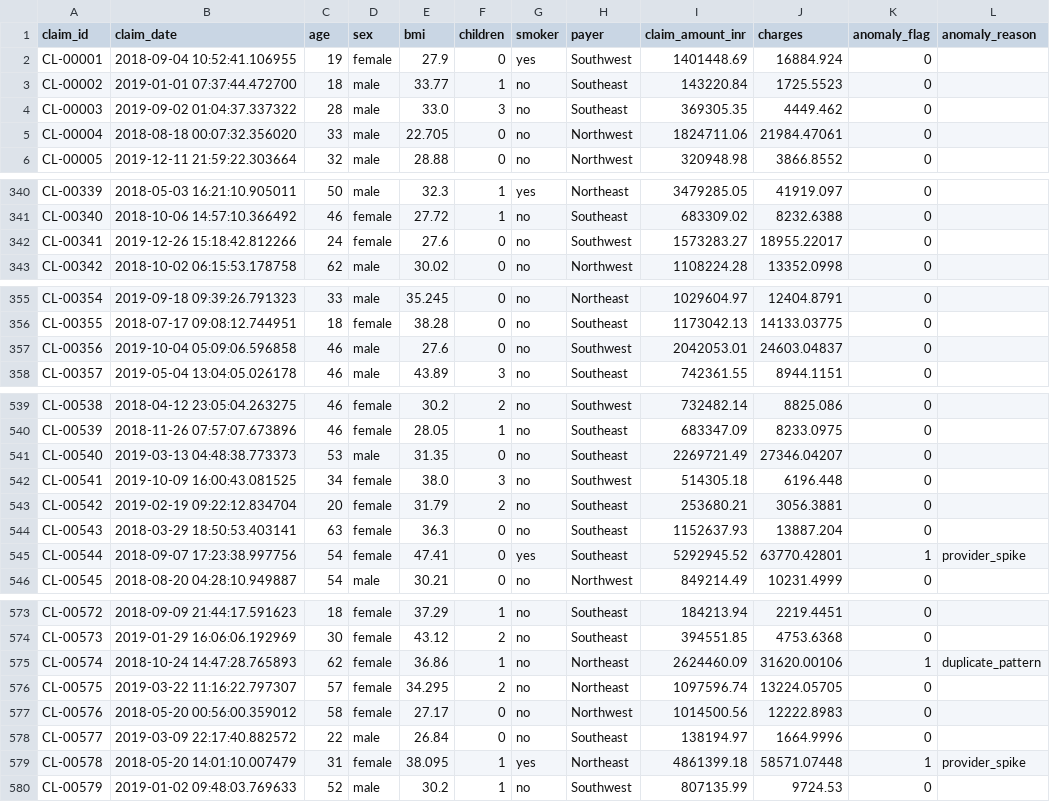
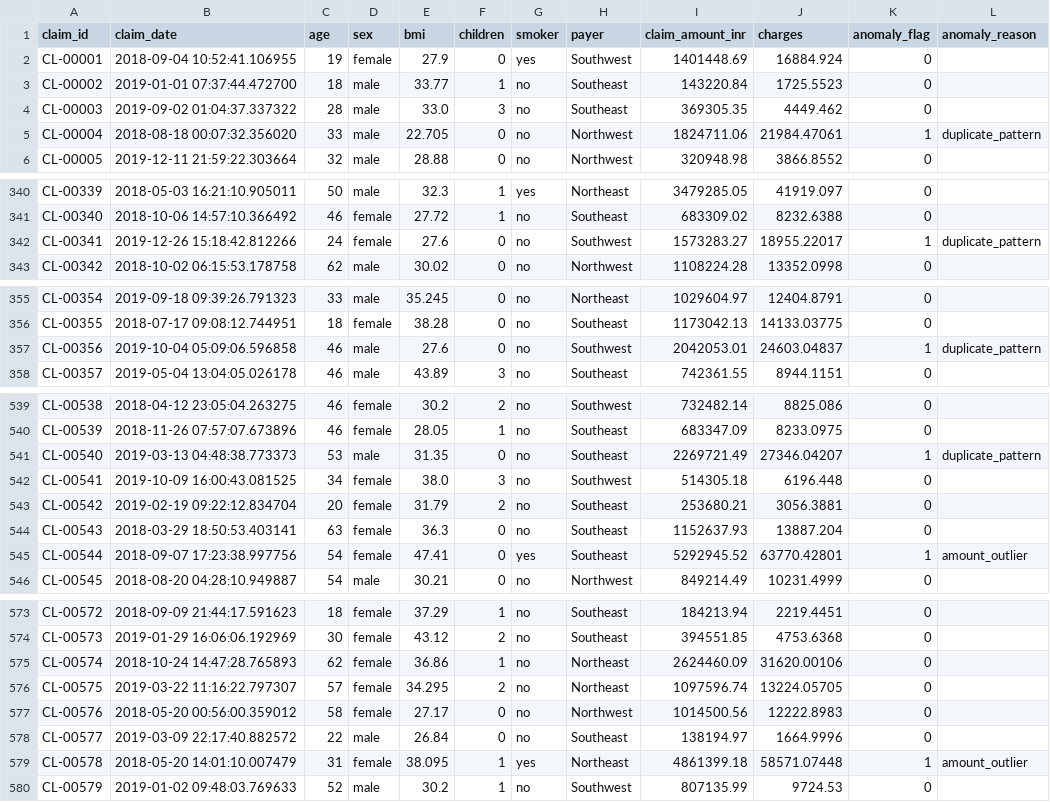
Before and after one commit to tnishant082-dev/apex-group-command-center, a CSV file: data/cleaned/care_claims.csv, drawn as a sheet; only a part is shown, gaps mark what is left out; the diff covers the shown part only.

Commit message:
Mentor-proof pack: honesty box, actions, SQL depth, Python mart rebuild
Add real-vs-constructed README disclosure and recommended-actions table;
expand quality SQL and add RFM + market-entry queries; ship scripts/build_marts.py
that rebuilds claims residual flags into data/marts/; MIT LICENSE and tighter gitignore.

```diff
--- a/data/cleaned/care_claims.csv
+++ b/data/cleaned/care_claims.csv
@@ -4,3 +4,3 @@ CL-00002,2019-01-01 07:37:44.472700,18,male,33.77,1,no,Southeast,143220.84,1725.
 CL-00003,2019-09-02 01:04:37.337322,28,male,33.0,3,no,Southeast,369305.35,4449.462,0,
-CL-00004,2018-08-18 00:07:32.356020,33,male,22.705,0,no,Northwest,1824711.06,21984.47061,0,
+CL-00004,2018-08-18 00:07:32.356020,33,male,22.705,0,no,Northwest,1824711.06,21984.47061,1,duplicate_pattern
 CL-00005,2019-12-11 21:59:22.303664,32,male,28.88,0,no,Northwest,320948.98,3866.8552,0,
@@ -341,3 +341,3 @@ CL-00339,2018-05-03 16:21:10.905011,50,male,32.3,1,yes,Northeast,3479285.05,4191
 CL-00340,2018-10-06 14:57:10.366492,46,female,27.72,1,no,Southeast,683309.02,8232.6388,0,
-CL-00341,2019-12-26 15:18:42.812266,24,female,27.6,0,no,Southwest,1573283.27,18955.22017,0,
+CL-00341,2019-12-26 15:18:42.812266,24,female,27.6,0,no,Southwest,1573283.27,18955.22017,1,duplicate_pattern
 CL-00342,2018-10-02 06:15:53.178758,62,male,30.02,0,no,Northwest,1108224.28,13352.0998,0,
@@ -356,3 +356,3 @@ CL-00354,2019-09-18 09:39:26.791323,33,male,35.245,0,no,Northeast,1029604.97,124
 CL-00355,2018-07-17 09:08:12.744951,18,female,38.28,0,no,Southeast,1173042.13,14133.03775,0,
-CL-00356,2019-10-04 05:09:06.596858,46,male,27.6,0,no,Southwest,2042053.01,24603.04837,0,
+CL-00356,2019-10-04 05:09:06.596858,46,male,27.6,0,no,Southwest,2042053.01,24603.04837,1,duplicate_pattern
 CL-00357,2019-05-04 13:04:05.026178,46,male,43.89,3,no,Southeast,742361.55,8944.1151,0,
@@ -540,3 +540,3 @@ CL-00538,2018-04-12 23:05:04.263275,46,female,30.2,2,no,Southwest,732482.14,8825
 CL-00539,2018-11-26 07:57:07.673896,46,female,28.05,1,no,Southeast,683347.09,8233.0975,0,
-CL-00540,2019-03-13 04:48:38.773373,53,male,31.35,0,no,Southeast,2269721.49,27346.04207,0,
+CL-00540,2019-03-13 04:48:38.773373,53,male,31.35,0,no,Southeast,2269721.49,27346.04207,1,duplicate_pattern
 CL-00541,2019-10-09 16:00:43.081525,34,female,38.0,3,no,Southwest,514305.18,6196.448,0,
@@ -544,3 +544,3 @@ CL-00542,2019-02-19 09:22:12.834704,20,female,31.79,2,no,Southeast,253680.21,305
 CL-00543,2018-03-29 18:50:53.403141,63,female,36.3,0,no,Southeast,1152637.93,13887.204,0,
-CL-00544,2018-09-07 17:23:38.997756,54,female,47.41,0,yes,Southeast,5292945.52,63770.42801,1,provider_spike
+CL-00544,2018-09-07 17:23:38.997756,54,female,47.41,0,yes,Southeast,5292945.52,63770.42801,1,amount_outlier
 CL-00545,2018-08-20 04:28:10.949887,54,male,30.21,0,no,Northwest,849214.49,10231.4999,0,
@@ -574,3 +574,3 @@ CL-00572,2018-09-09 21:44:17.591623,18,female,37.29,1,no,Southeast,184213.94,221
 CL-00573,2019-01-29 16:06:06.192969,30,female,43.12,2,no,Southeast,394551.85,4753.6368,0,
-CL-00574,2018-10-24 14:47:28.765893,62,female,36.86,1,no,Northeast,2624460.09,31620.00106,1,duplicate_pattern
+CL-00574,2018-10-24 14:47:28.765893,62,female,36.86,1,no,Northeast,2624460.09,31620.00106,0,
 CL-00575,2019-03-22 11:16:22.797307,57,female,34.295,2,no,Northeast,1097596.74,13224.05705,0,
@@ -578,3 +578,3 @@ CL-00576,2018-05-20 00:56:00.359012,58,female,27.17,0,no,Northwest,1014500.56,12
 CL-00577,2019-03-09 22:17:40.882572,22,male,26.84,0,no,Southeast,138194.97,1664.9996,0,
-CL-00578,2018-05-20 14:01:10.007479,31,female,38.095,1,yes,Northeast,4861399.18,58571.07448,1,provider_spike
+CL-00578,2018-05-20 14:01:10.007479,31,female,38.095,1,yes,Northeast,4861399.18,58571.07448,1,amount_outlier
 CL-00579,2019-01-02 09:48:03.769633,52,male,30.2,1,no,Southwest,807135.99,9724.53,0,
```
Also changed, not shown: 27 edited cells elsewhere in this file, 8 other files.
